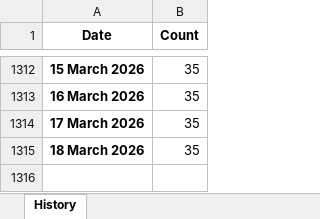
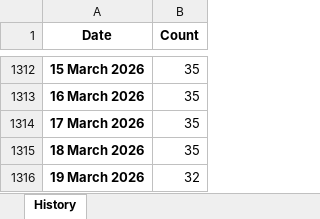
Before and after one commit to ducky4life/puree, an Excel workbook: data/history.xlsx, sheet History, drawn as a sheet; only a part is shown, gaps mark what is left out; values as stored, in another font and other column widths than the file's, no borders; the diff names each change by its address in the sheet, - before the commit and + after, or states it on an @@ line.

```diff
--- a/data/history.xlsx (sheet History)
+++ b/data/history.xlsx (sheet History)
+row 1316: 19 March 2026 | 32
```
Also changed, not shown: 3 other files.
